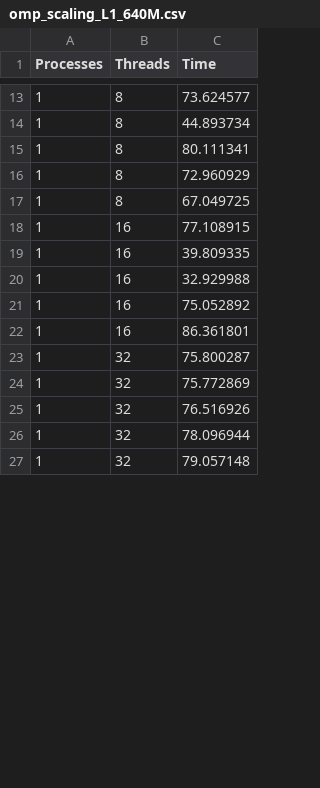
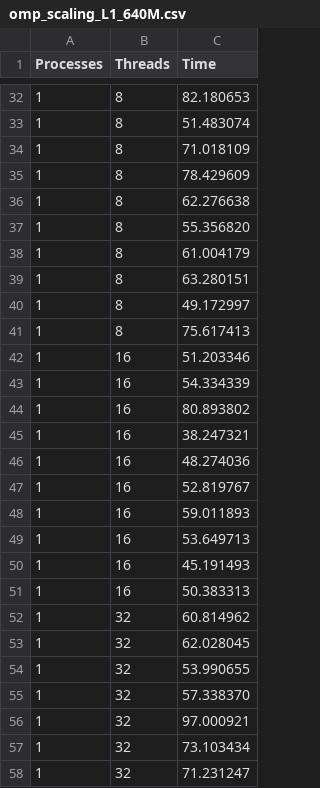
Before and after one commit to giuliofantuzzi/HPC_FinalProject, a CSV file: exercise2/timings/omp_scaling_L1_640M.csv, drawn as a sheet; only a part is shown, gaps mark what is left out; the diff covers the shown part only.

```diff
--- a/exercise2/timings/omp_scaling_L1_640M.csv
+++ b/exercise2/timings/omp_scaling_L1_640M.csv
@@ -13,15 +32,27 @@ Processes,Threads,Time
-1,8,73.624577
-1,8,44.893734
-1,8,80.111341
-1,8,72.960929
-1,8,67.049725
-1,16,77.108915
-1,16,39.809335
-1,16,32.929988
-1,16,75.052892
-1,16,86.361801
-1,32,75.800287
-1,32,75.772869
-1,32,76.516926
-1,32,78.096944
-1,32,79.057148
+1,8,82.180653
+1,8,51.483074
+1,8,71.018109
+1,8,78.429609
+1,8,62.276638
+1,8,55.356820
+1,8,61.004179
+1,8,63.280151
+1,8,49.172997
+1,8,75.617413
+1,16,51.203346
+1,16,54.334339
+1,16,80.893802
+1,16,38.247321
+1,16,48.274036
+1,16,52.819767
+1,16,59.011893
+1,16,53.649713
+1,16,45.191493
+1,16,50.383313
+1,32,60.814962
+1,32,62.028045
+1,32,53.990655
+1,32,57.338370
+1,32,97.000921
+1,32,73.103434
+1,32,71.231247
```
Also changed, not shown: 27 added rows and 18 edited cells elsewhere in this file, exercise2/timings/omp_scaling_640M.csv, 5 other files.
